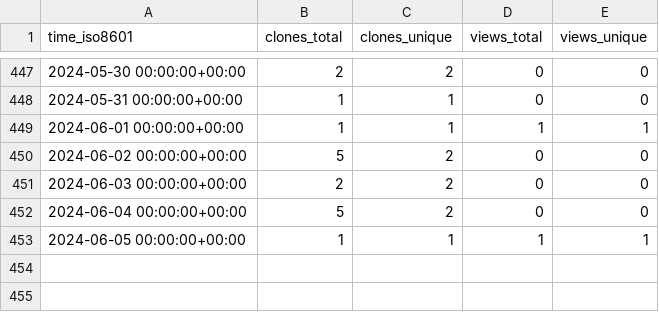
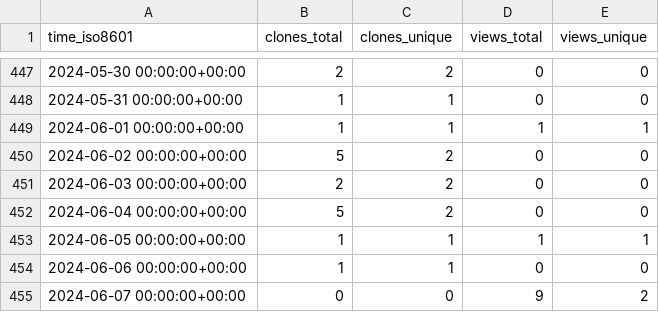
Before and after one commit to yinlinchen/thumbnail_creator, a CSV file: yinlinchen/thumbnail_creator/ghrs-data/views_clones_aggregate.csv, drawn as a sheet; only a part is shown, gaps mark what is left out.

```diff
--- a/yinlinchen/thumbnail_creator/ghrs-data/views_clones_aggregate.csv
+++ b/yinlinchen/thumbnail_creator/ghrs-data/views_clones_aggregate.csv
@@ -453 +453,3 @@ time_iso8601,clones_total,clones_unique,views_total,views_unique
 2024-06-05 00:00:00+00:00,1,1,1,1
+2024-06-06 00:00:00+00:00,1,1,0,0
+2024-06-07 00:00:00+00:00,0,0,9,2
```
Also changed, not shown: 1 other file.
